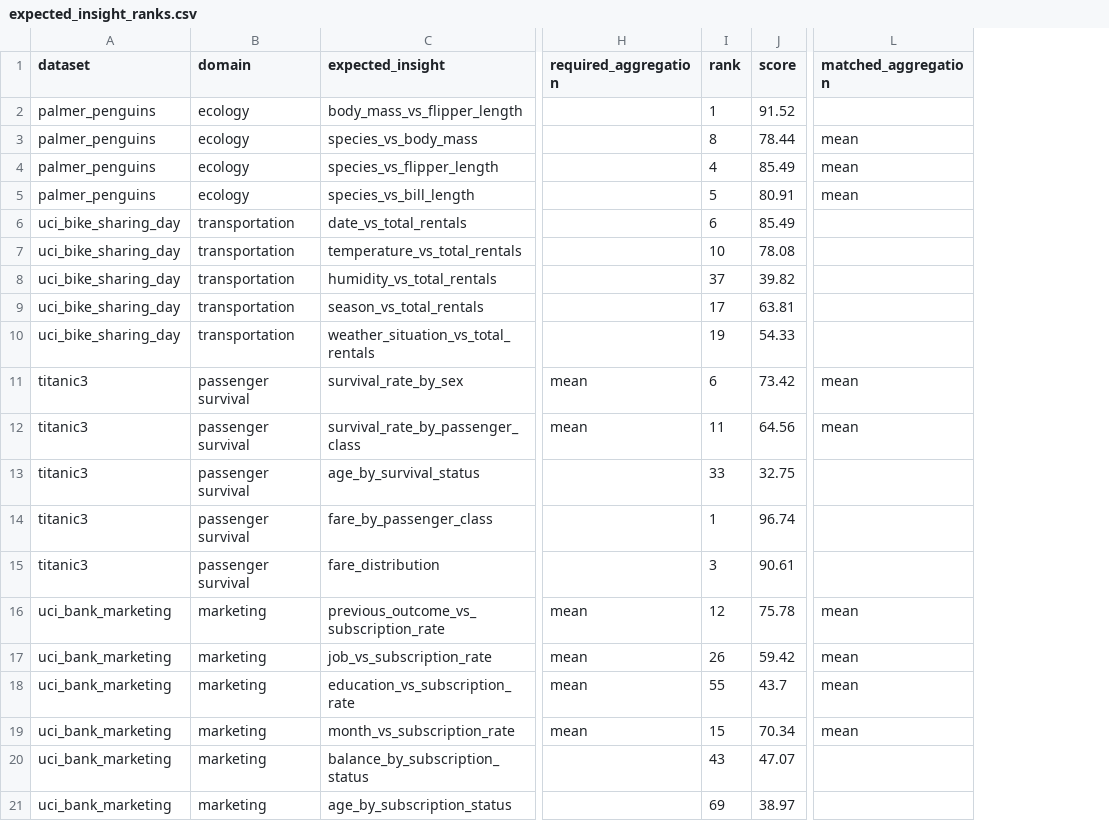
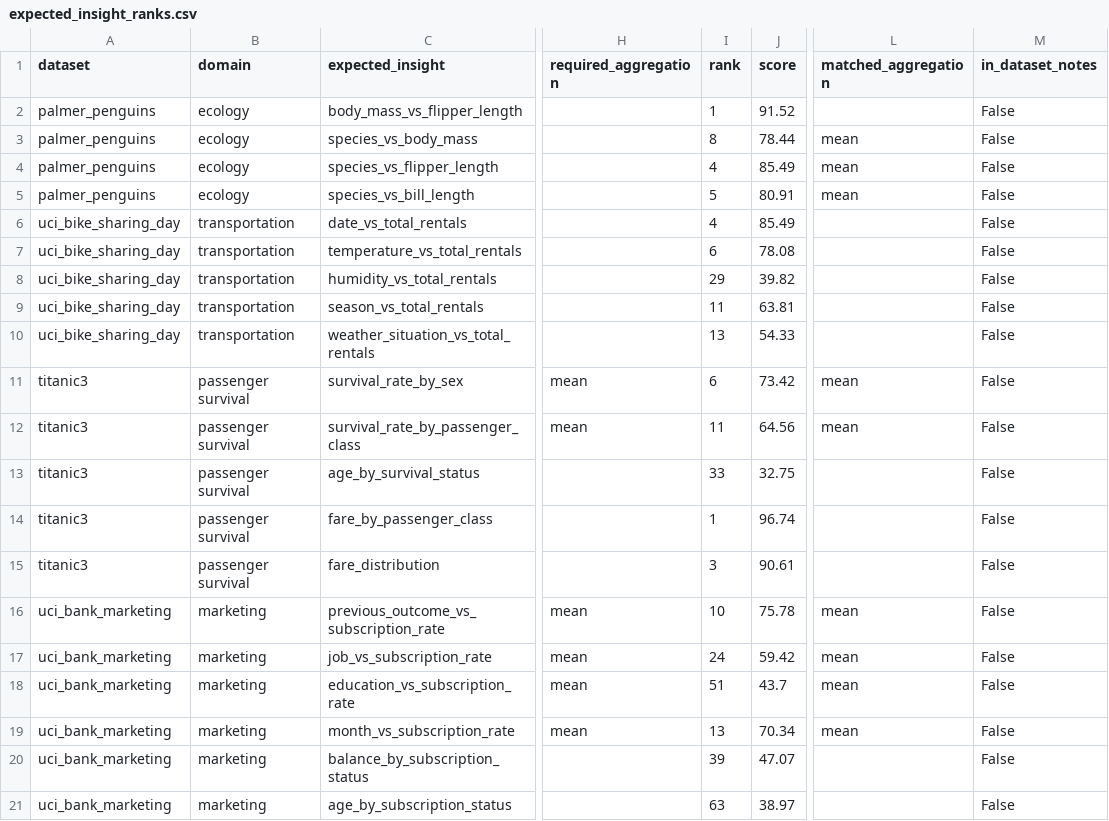
Before and after one commit to josh-hu1/Visift, a CSV file: evaluation/results/real_world_v1/expected_insight_ranks.csv, drawn as a sheet; only a part is shown, gaps mark what is left out; the diff names each change by its address in the sheet, - before the commit and + after, or states it on an @@ line.

```diff
--- a/evaluation/results/real_world_v1/expected_insight_ranks.csv
+++ b/evaluation/results/real_world_v1/expected_insight_ranks.csv
+column M (in_dataset_notes), rows 2-21: all False
-I6 (rank): 6
+I6 (rank): 4
-I7 (rank): 10
+I7 (rank): 6
-I8 (rank): 37
+I8 (rank): 29
-I9 (rank): 17
+I9 (rank): 11
-I10 (rank): 19
+I10 (rank): 13
-I16 (rank): 12
+I16 (rank): 10
-I17 (rank): 26
+I17 (rank): 24
-I18 (rank): 55
+I18 (rank): 51
-I19 (rank): 15
+I19 (rank): 13
-I20 (rank): 43
+I20 (rank): 39
-I21 (rank): 69
+I21 (rank): 63
```
Also changed, not shown: evaluation/results/real_world_target_v1/expected_insight_ranks.csv, evaluation/results/real_world_target_v1/mode_comparison.csv, 9 other files.
